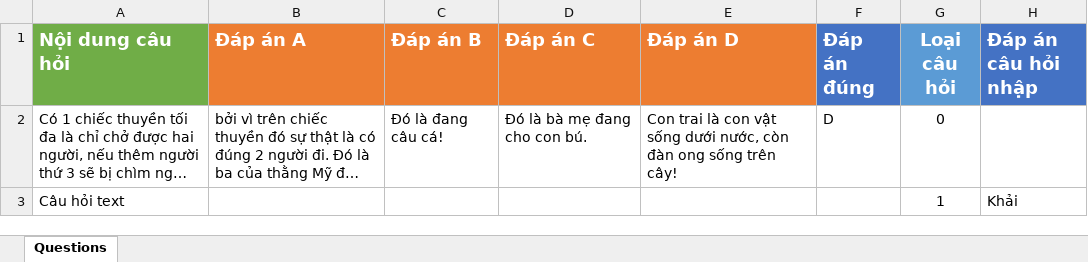
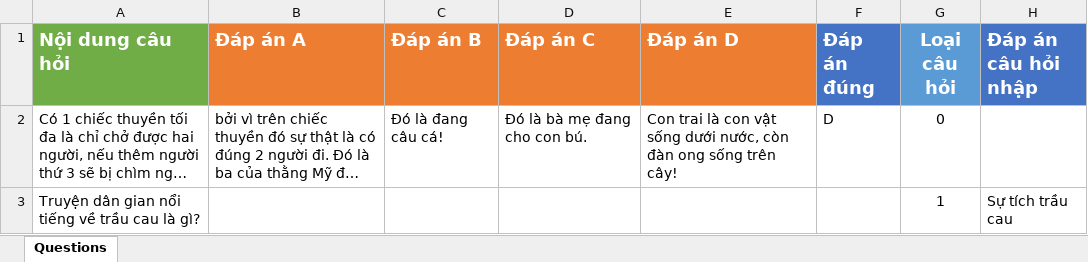
Before and after one commit to nvkhai603/nghiloc-web, an Excel workbook: public/fileTemplates/ImportExamTemplate.xlsx, sheet Questions, drawn as a sheet; long unchanged cells end in …; values as stored, in another font and other column widths than the file's, no borders; removed rows and columns are numbered as before the commit, all else as after; the diff names each change by its address in the sheet, - before the commit and + after, or states it on an @@ line.

Commit message:
cập nhật

```diff
--- a/public/fileTemplates/ImportExamTemplate.xlsx (sheet Questions)
+++ b/public/fileTemplates/ImportExamTemplate.xlsx (sheet Questions)
-row 3: Câu hỏi text |  |  |  |  |  | 1 | Khải
+row 3: Truyện dân gian nổi tiếng về trầu cau là gì? |  |  |  |  |  | 1 | Sự tích trầu cau
```
